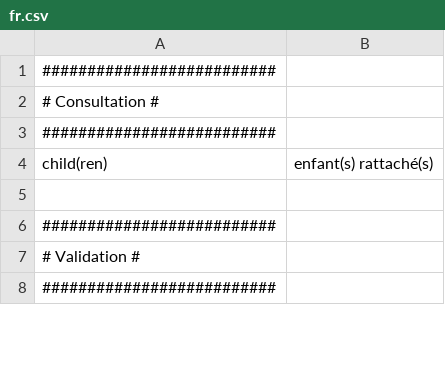
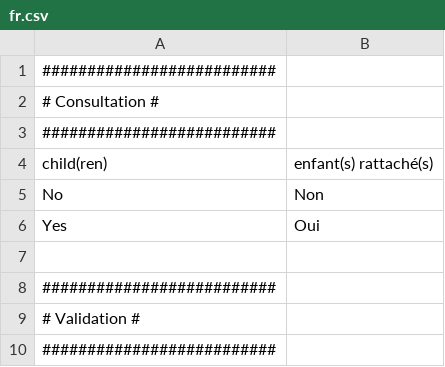
Before and after one commit to IGNBPesty/ogam, a CSV file: website/htdocs/server/ogamServer/app/lang/fr.csv, drawn as a sheet; only a part is shown; the diff names each change by its address in the sheet, - before the commit and + after, or states it on an @@ line.

Commit message:
OGAM-290 critère booléen renvoie toujours "true"
Former-commit-id: b2a818c24424582697b3fd54d45e13d004383a45

```diff
--- a/website/htdocs/server/ogamServer/app/lang/fr.csv
+++ b/website/htdocs/server/ogamServer/app/lang/fr.csv
+row 5: No | Non
+row 6: Yes | Oui
```
Also changed, not shown: database/Metadata/unit.csv, website/htdocs/server/ogamServer/app/lang/en.csv, 3 other files.
